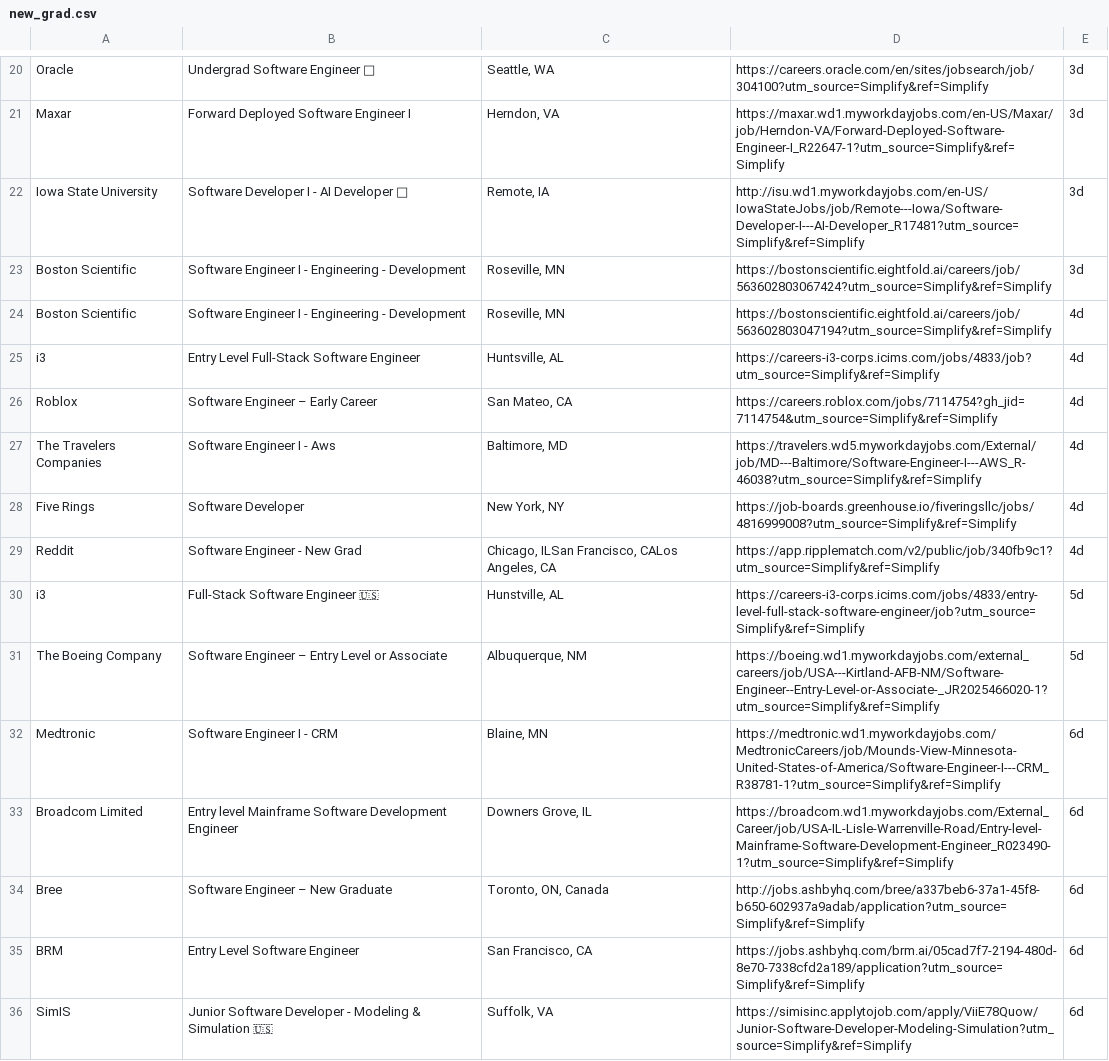
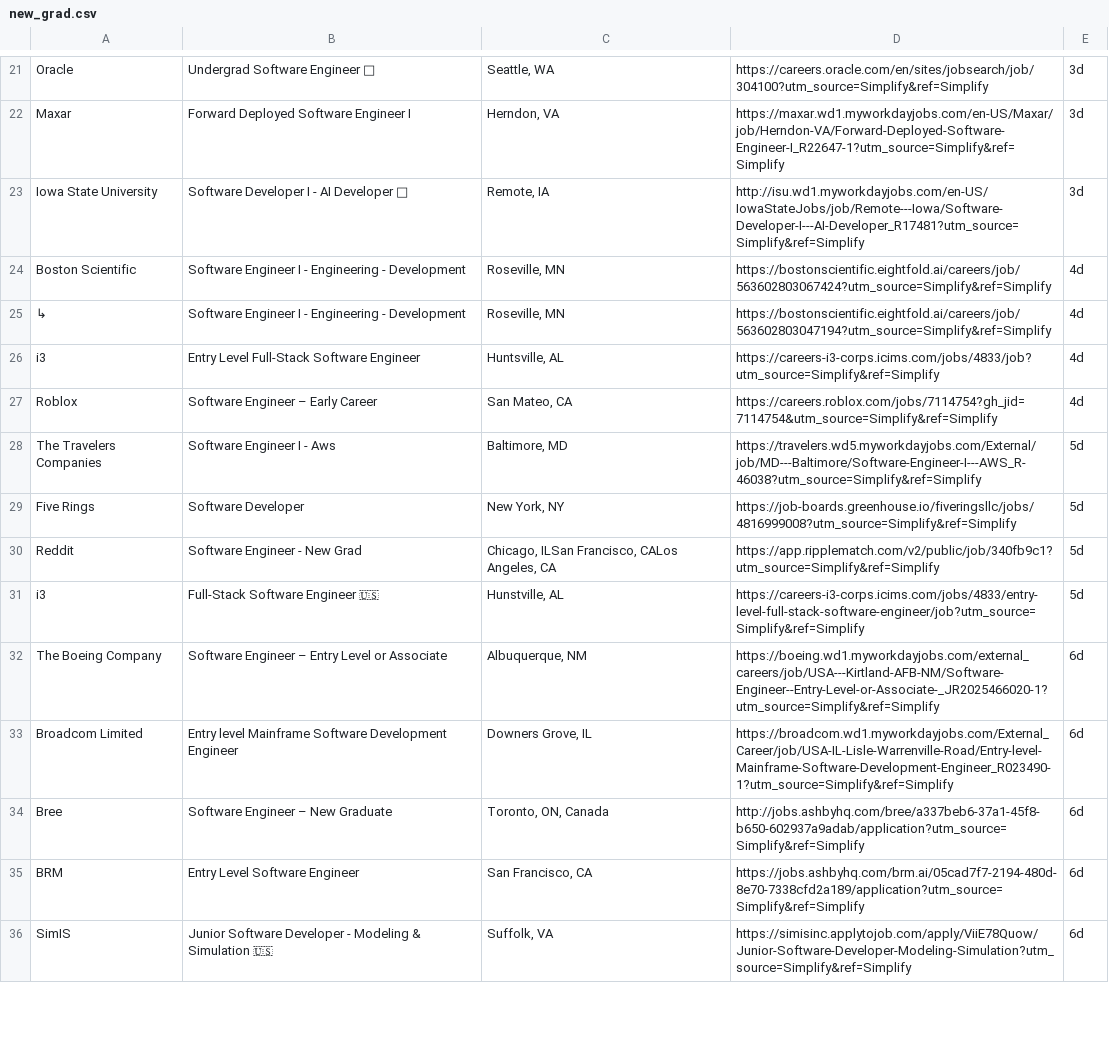
Before and after one commit to lenovocho86-code/job, a CSV file: scraped_jobs/new_grad.csv, drawn as a sheet; only a part is shown, gaps mark what is left out; the diff covers the shown part only.

```diff
--- a/scraped_jobs/new_grad.csv
+++ b/scraped_jobs/new_grad.csv
@@ -22,12 +23,11 @@ Maxar,Forward Deployed Software Engineer I,"Herndon, VA",https://maxar.wd1.mywor
 Iowa State University,Software Developer I - AI Developer 🛂,"Remote, IA",http://isu.wd1.myworkdayjobs.com/en-US/IowaStateJobs/job/Remote---Iowa/Software-Developer-I---AI-Developer_R17481?utm_source=Simplify&ref=Simplify,3d
-Boston Scientific,Software Engineer I - Engineering - Development,"Roseville, MN",https://bostonscientific.eightfold.ai/careers/job/563602803067424?utm_source=Simplify&ref=Simplify,3d
-Boston Scientific,Software Engineer I - Engineering - Development,"Roseville, MN",https://bostonscientific.eightfold.ai/careers/job/563602803047194?utm_source=Simplify&ref=Simplify,4d
+Boston Scientific,Software Engineer I - Engineering - Development,"Roseville, MN",https://bostonscientific.eightfold.ai/careers/job/563602803067424?utm_source=Simplify&ref=Simplify,4d
+↳,Software Engineer I - Engineering - Development,"Roseville, MN",https://bostonscientific.eightfold.ai/careers/job/563602803047194?utm_source=Simplify&ref=Simplify,4d
 i3,Entry Level Full-Stack Software Engineer,"Huntsville, AL",https://careers-i3-corps.icims.com/jobs/4833/job?utm_source=Simplify&ref=Simplify,4d
 Roblox,Software Engineer – Early Career,"San Mateo, CA",https://careers.roblox.com/jobs/7114754?gh_jid=7114754&utm_source=Simplify&ref=Simplify,4d
-The Travelers Companies,Software Engineer I - Aws,"Baltimore, MD",https://travelers.wd5.myworkdayjobs.com/External/job/MD---Baltimore/Software-Engineer-I---AWS_R-46038?utm_source=Simplify&ref=Simplify,4d
-Five Rings,Software Developer,"New York, NY",https://job-boards.greenhouse.io/fiveringsllc/jobs/4816999008?utm_source=Simplify&ref=Simplify,4d
-Reddit,Software Engineer - New Grad,"Chicago, ILSan Francisco, CALos Angeles, CA",https://app.ripplematch.com/v2/public/job/340fb9c1?utm_source=Simplify&ref=Simplify,4d
+The Travelers Companies,Software Engineer I - Aws,"Baltimore, MD",https://travelers.wd5.myworkdayjobs.com/External/job/MD---Baltimore/Software-Engineer-I---AWS_R-46038?utm_source=Simplify&ref=Simplify,5d
+Five Rings,Software Developer,"New York, NY",https://job-boards.greenhouse.io/fiveringsllc/jobs/4816999008?utm_source=Simplify&ref=Simplify,5d
+Reddit,Software Engineer - New Grad,"Chicago, ILSan Francisco, CALos Angeles, CA",https://app.ripplematch.com/v2/public/job/340fb9c1?utm_source=Simplify&ref=Simplify,5d
 i3,Full-Stack Software Engineer 🇺🇸,"Hunstville, AL",https://careers-i3-corps.icims.com/jobs/4833/entry-level-full-stack-software-engineer/job?utm_source=Simplify&ref=Simplify,5d
-The Boeing Company,Software Engineer – Entry Level or Associate,"Albuquerque, NM",https://boeing.wd1.myworkdayjobs.com/external_careers/job/USA---Kirtland-AFB-NM/Software-Engineer--Entry-Level-or-Associate-_JR2025466020-1?utm_source=Simplify&ref=Simplify,5d
-Medtronic,Software Engineer I - CRM,"Blaine, MN",https://medtronic.wd1.myworkdayjobs.com/MedtronicCareers/job/Mounds-View-Minnesota-United-States-of-America/Software-Engineer-I---CRM_R38781-1?utm_source=Simplify&ref=Simplify,6d
+The Boeing Company,Software Engineer – Entry Level or Associate,"Albuquerque, NM",https://boeing.wd1.myworkdayjobs.com/external_careers/job/USA---Kirtland-AFB-NM/Software-Engineer--Entry-Level-or-Associate-_JR2025466020-1?utm_source=Simplify&ref=Simplify,6d
 Broadcom Limited,Entry level Mainframe Software Development Engineer,"Downers Grove, IL",https://broadcom.wd1.myworkdayjobs.com/External_Career/job/USA-IL-Lisle-Warrenville-Road/Entry-level-Mainframe-Software-Development-Engineer_R023490-1?utm_source=Simplify&ref=Simplify,6d
```
Also changed, not shown: 1 added row and 24 edited cells elsewhere in this file.
